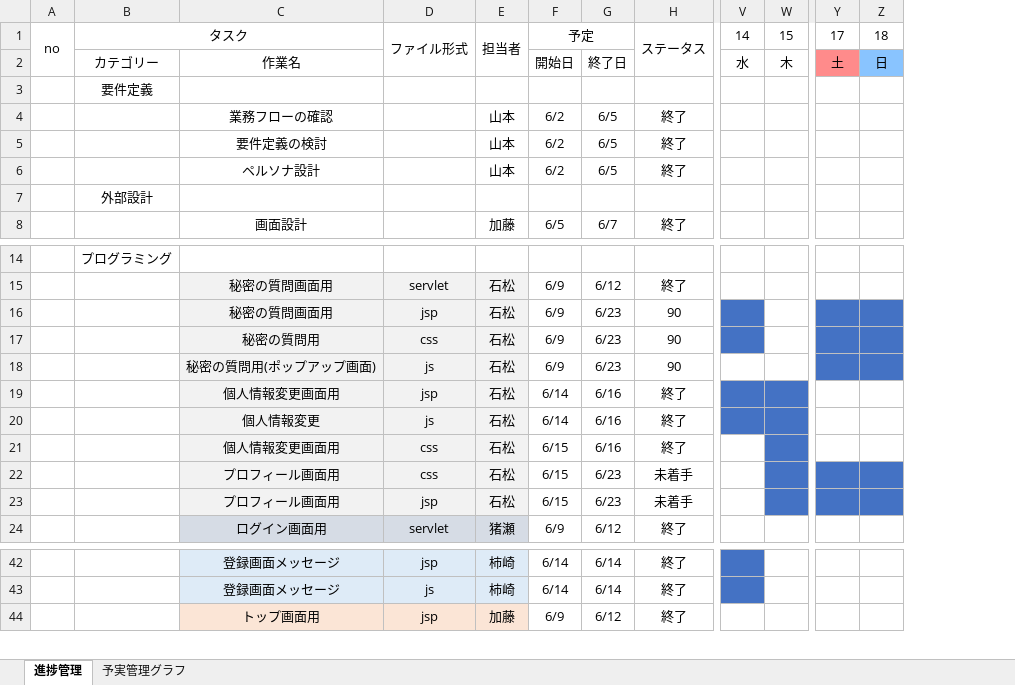
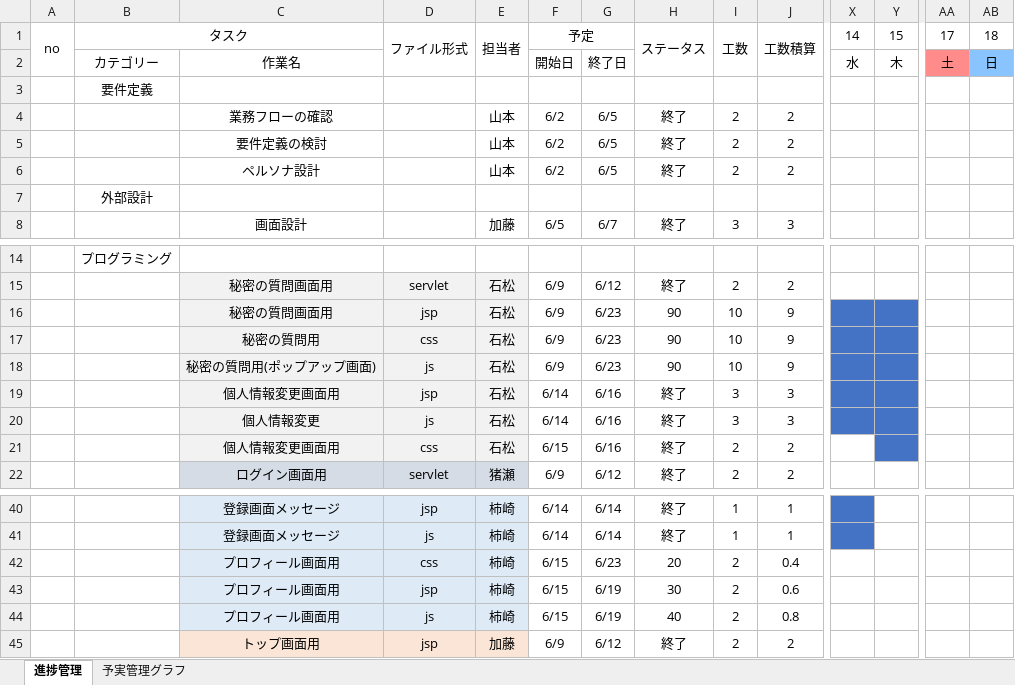
Before and after one commit to dojo2023/D-1, an Excel workbook: doc/mippy進捗管理表 .xlsx, sheet 進捗管理, drawn as a sheet; only a part is shown, gaps mark what is left out; values as stored, in another font and other column widths than the file's, no borders; removed rows and columns are numbered as before the commit, all else as after; rows hold the shown columns only; the diff covers the shown part only; the diff names each change by its address in the sheet, - before the commit and + after, or states it on an @@ line.

Commit message:
進捗管理

```diff
--- a/doc/mippy進捗管理表 .xlsx (sheet 進捗管理)
+++ b/doc/mippy進捗管理表 .xlsx (sheet 進捗管理)
+column I, rows 1-8: 工数 |  |  | 2 | 2 | 2 |  | 3; rows 15-22: 2 | 10 | 10 | 10 | 3 | 3 | 2 | 2; rows 40-41: 1 | 1; row 45: 2
+column J, rows 1-8: 工数積算 |  |  | 2 | 2 | 2 |  | 3; rows 15-22: 2 | 9 | 9 | 9 | 3 | 3 | 2 | 2; rows 40-41: 1 | 1; row 45: 2
-Y16:Y17 fill: none
+Y16:Y17 fill: #4472C4
-AA16:AB18 fill: #4472C4
+AA16:AB18 fill: none
-X18:Y18 fill: none
+X18:Y18 fill: #4472C4
-row 22:  |  | プロフィール画面用 | css | 石松 | 6/15 | 6/23 | 未着手
-row 23:  |  | プロフィール画面用 | jsp | 石松 | 6/15 | 6/23 | 未着手
+row 42:  |  | プロフィール画面用 | css | 柿崎 | 6/15 | 6/23 | 20 | 2 | 0.4
+row 43:  |  | プロフィール画面用 | jsp | 柿崎 | 6/15 | 6/19 | 30 | 2 | 0.6
+row 44:  |  | プロフィール画面用 | js | 柿崎 | 6/15 | 6/19 | 40 | 2 | 0.8
```
Also changed, not shown: 2 added rows and 8 edited cells elsewhere in this sheet, sheet 予実管理グラフ, formulas that keep their value, charts or pictures.
